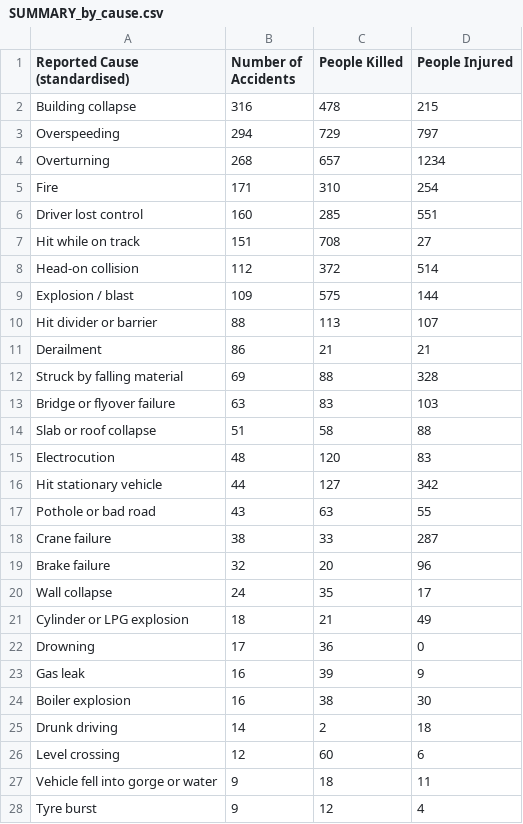
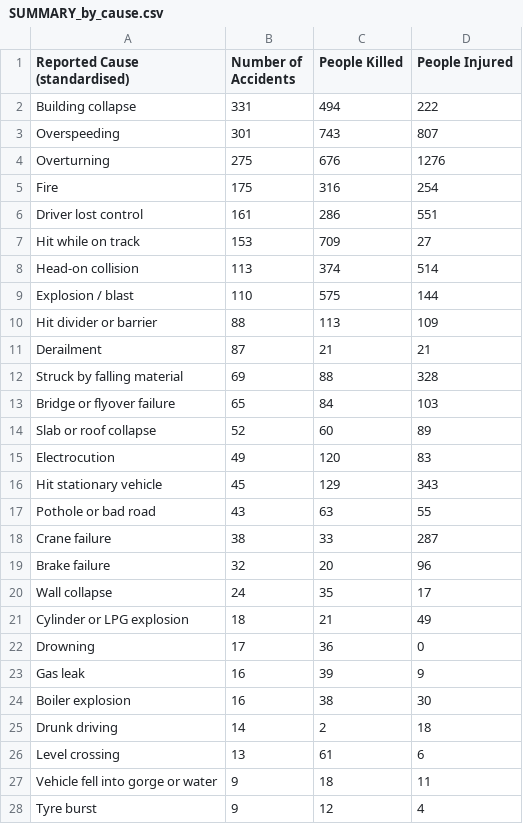
Before and after one commit to kbhattacharjeemsit-cloud/Accident-Monitor, a CSV file: SUMMARY_by_cause.csv, drawn as a sheet; only a part is shown; the diff covers the shown part only.

```diff
--- a/SUMMARY_by_cause.csv
+++ b/SUMMARY_by_cause.csv
@@ -1,17 +1,17 @@
 Reported Cause (standardised),Number of Accidents,People Killed,People Injured
-Building collapse,316,478,215
-Overspeeding,294,729,797
-Overturning,268,657,1234
-Fire,171,310,254
-Driver lost control,160,285,551
-Hit while on track,151,708,27
-Head-on collision,112,372,514
-Explosion / blast,109,575,144
-Hit divider or barrier,88,113,107
-Derailment,86,21,21
+Building collapse,331,494,222
+Overspeeding,301,743,807
+Overturning,275,676,1276
+Fire,175,316,254
+Driver lost control,161,286,551
+Hit while on track,153,709,27
+Head-on collision,113,374,514
+Explosion / blast,110,575,144
+Hit divider or barrier,88,113,109
+Derailment,87,21,21
 Struck by falling material,69,88,328
-Bridge or flyover failure,63,83,103
-Slab or roof collapse,51,58,88
-Electrocution,48,120,83
-Hit stationary vehicle,44,127,342
+Bridge or flyover failure,65,84,103
+Slab or roof collapse,52,60,89
+Electrocution,49,120,83
+Hit stationary vehicle,45,129,343
 Pothole or bad road,43,63,55
@@ -25,3 +25,3 @@ Boiler explosion,16,38,30
 Drunk driving,14,2,18
-Level crossing,12,60,6
+Level crossing,13,61,6
 Vehicle fell into gorge or water,9,18,11
```
Also changed, not shown: 8 edited cells elsewhere in this file, SUMMARY_all.csv, SUMMARY_by_category.csv, 6 other files.
